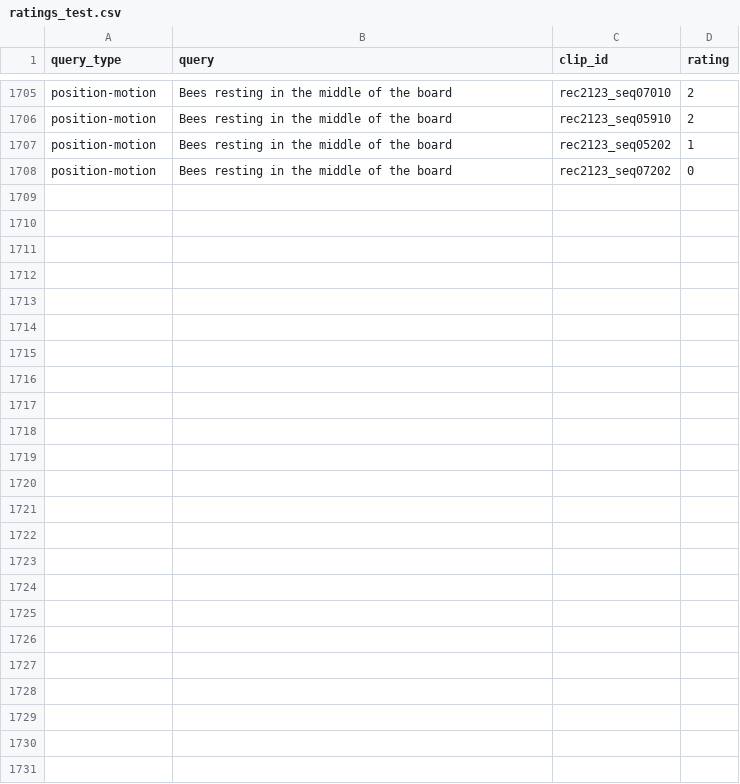
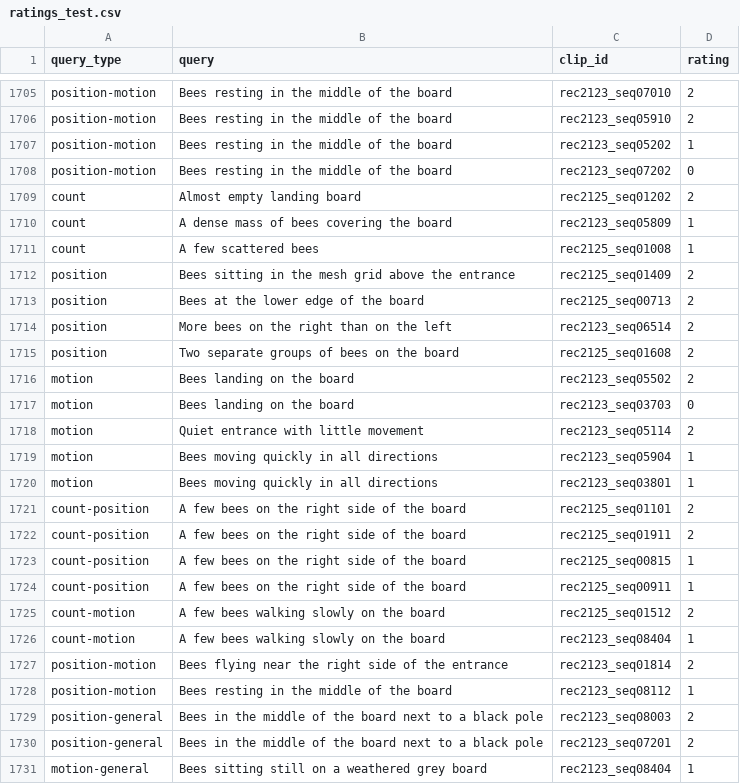
Before and after one commit to ok7074/HiveTextSearch, a CSV file: experiments/ratings_test.csv, drawn as a sheet; only a part is shown, gaps mark what is left out; the diff names each change by its address in the sheet, - before the commit and + after, or states it on an @@ line.

```diff
--- a/experiments/ratings_test.csv
+++ b/experiments/ratings_test.csv
+row 1709: count | Almost empty landing board | rec2125_seq01202 | 2
+row 1710: count | A dense mass of bees covering the board | rec2123_seq05809 | 1
+row 1711: count | A few scattered bees | rec2125_seq01008 | 1
+row 1712: position | Bees sitting in the mesh grid above the entrance | rec2125_seq01409 | 2
+row 1713: position | Bees at the lower edge of the board | rec2125_seq00713 | 2
+row 1714: position | More bees on the right than on the left | rec2123_seq06514 | 2
+row 1715: position | Two separate groups of bees on the board | rec2125_seq01608 | 2
+row 1716: motion | Bees landing on the board | rec2123_seq05502 | 2
+row 1717: motion | Bees landing on the board | rec2123_seq03703 | 0
+row 1718: motion | Quiet entrance with little movement | rec2123_seq05114 | 2
+row 1719: motion | Bees moving quickly in all directions | rec2123_seq05904 | 1
+row 1720: motion | Bees moving quickly in all directions | rec2123_seq03801 | 1
+row 1721: count-position | A few bees on the right side of the board | rec2125_seq01101 | 2
+row 1722: count-position | A few bees on the right side of the board | rec2125_seq01911 | 2
+row 1723: count-position | A few bees on the right side of the board | rec2125_seq00815 | 1
+row 1724: count-position | A few bees on the right side of the board | rec2125_seq00911 | 1
+row 1725: count-motion | A few bees walking slowly on the board | rec2125_seq01512 | 2
+row 1726: count-motion | A few bees walking slowly on the board | rec2123_seq08404 | 1
+row 1727: position-motion | Bees flying near the right side of the entrance | rec2123_seq01814 | 2
+row 1728: position-motion | Bees resting in the middle of the board | rec2123_seq08112 | 1
+row 1729: position-general | Bees in the middle of the board next to a black pole | rec2123_seq08003 | 2
+row 1730: position-general | Bees in the middle of the board next to a black pole | rec2123_seq07201 | 2
+row 1731: motion-general | Bees sitting still on a weathered grey board | rec2123_seq08404 | 1
```
Also changed, not shown: experiments/ratings_train.csv, 8 other files.
